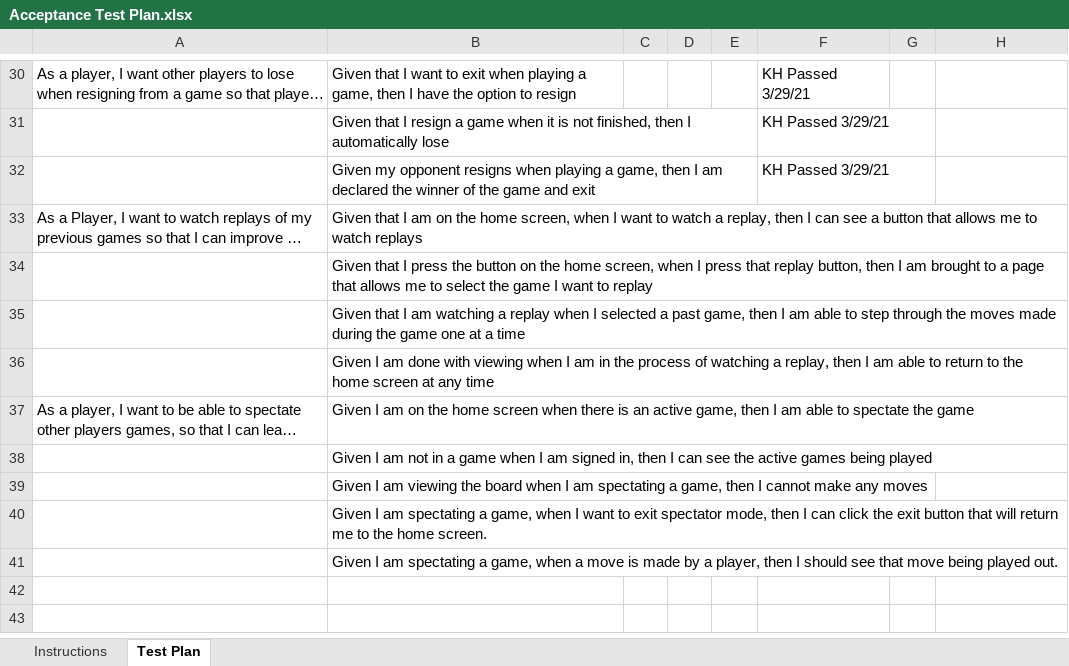
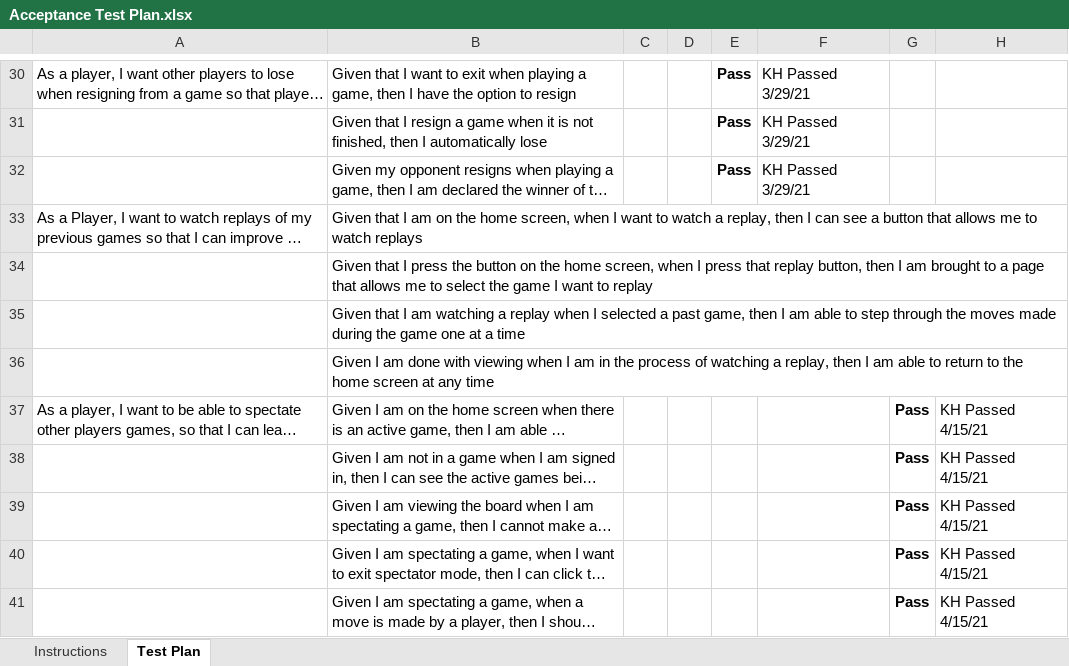
Before and after one commit to Resume-Projects/Web-Checkers, an Excel workbook: etc/Acceptance Test Plan.xlsx, sheet Test Plan, drawn as a sheet; only a part is shown, gaps mark what is left out; long unchanged cells end in …; values as stored, in another font and other column widths than the file's, no borders; conditional formats not drawn; the diff covers the shown part only; the diff names each change by its address in the sheet, - before the commit and + after, or states it on an @@ line.

Commit message:
Filled out the acceptance test

```diff
--- a/etc/Acceptance Test Plan.xlsx (sheet Test Plan)
+++ b/etc/Acceptance Test Plan.xlsx (sheet Test Plan)
-E30:E32: (empty)
+E30:E32: Pass
-G37:G41: (empty)
+G37:G41: Pass
-H37:H41: (empty)
+H37:H41: KH Passed 4/15/21
```
Also changed, not shown: 28 edited cells elsewhere in this sheet.
